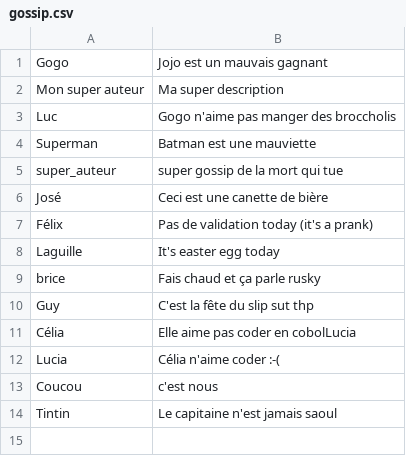
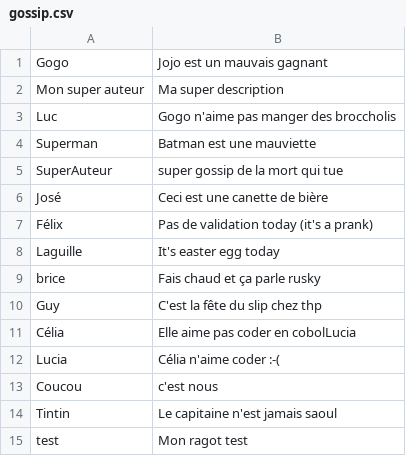
Before and after one commit to Labsss/sem4j1, a CSV file: db/gossip.csv, drawn as a sheet.

```diff
--- a/db/gossip.csv
+++ b/db/gossip.csv
@@ -4,3 +4,3 @@ Luc,Gogo n'aime pas manger des broccholis
 Superman,Batman est une mauviette
-super_auteur,super gossip de la mort qui tue
+SuperAuteur,super gossip de la mort qui tue
 José,Ceci est une canette de bière
@@ -9,3 +9,3 @@ Laguille,It's easter egg today
 brice,Fais chaud et ça parle rusky
-Guy,C'est la fête du slip sut thp
+Guy,C'est la fête du slip chez thp
 Célia,Elle aime pas coder en cobolLucia
@@ -14 +14,2 @@ Coucou,c'est nous
 Tintin,Le capitaine n'est jamais saoul
+test,Mon ragot test
```
Also changed, not shown: 3 other files.
